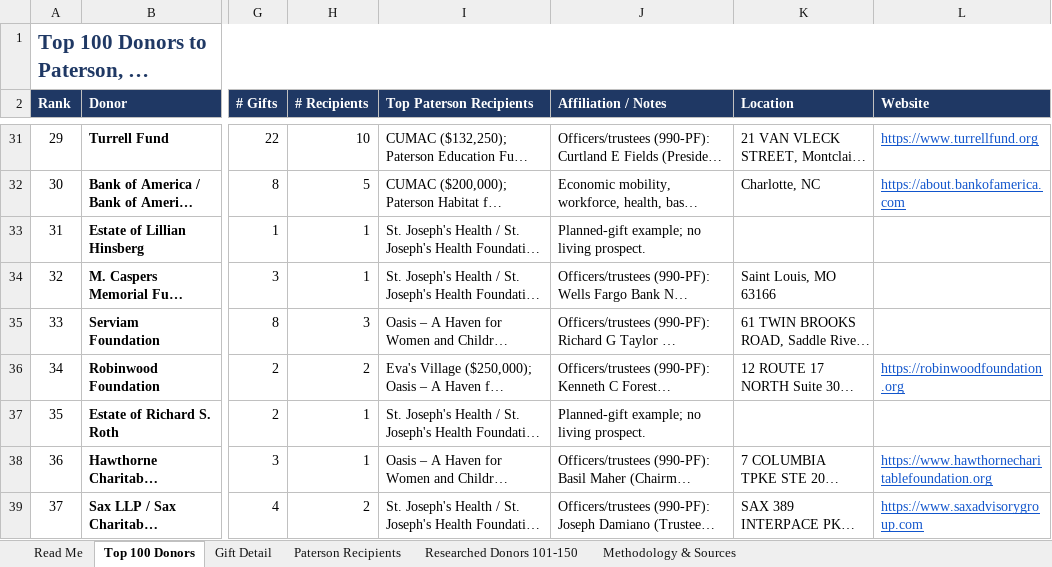
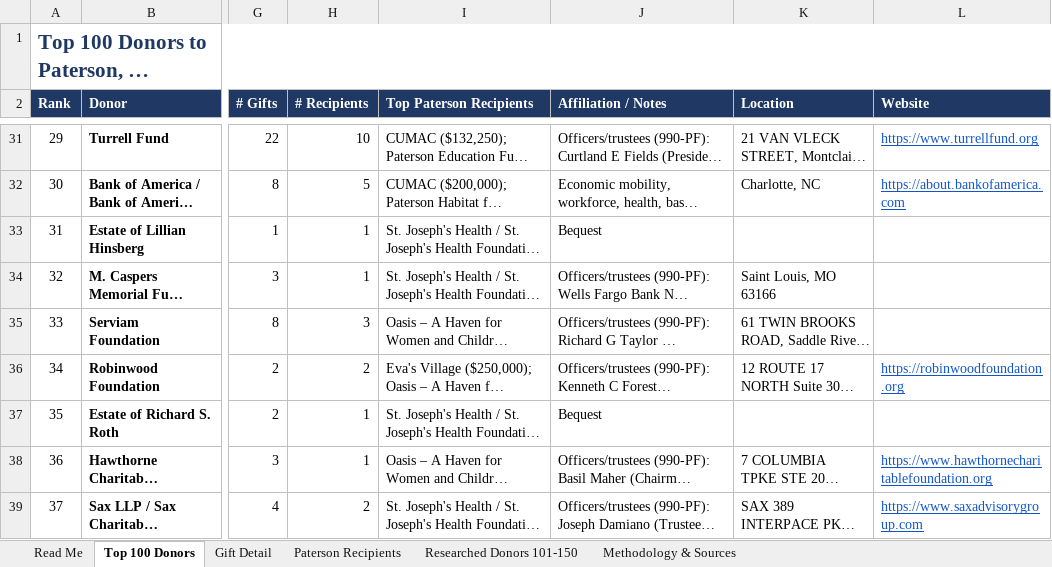
Before and after one commit to kyle-rosenkrans/paterson-giving-map, an Excel workbook: Paterson Giving Map - Donor Database.xlsx, sheet Top 100 Donors, drawn as a sheet; only a part is shown, gaps mark what is left out; long unchanged cells end in …; values as stored, in another font and other column widths than the file's, no borders; table styles not drawn; the diff covers the shown part only; the diff names each change by its address in the sheet, - before the commit and + after, or states it on an @@ line.

Commit message:
Remove internal research notes from public edition

```diff
--- a/Paterson Giving Map - Donor Database.xlsx (sheet Top 100 Donors)
+++ b/Paterson Giving Map - Donor Database.xlsx (sheet Top 100 Donors)
-J33 (Affiliation / Notes): Planned-gift example; no living prospect.
+J33 (Affiliation / Notes): Bequest
-J37 (Affiliation / Notes): Planned-gift example; no living prospect.
+J37 (Affiliation / Notes): Bequest
```
Also changed, not shown: 22 edited cells elsewhere in this sheet, sheet Researched Donors 101-150, 2 other files.
